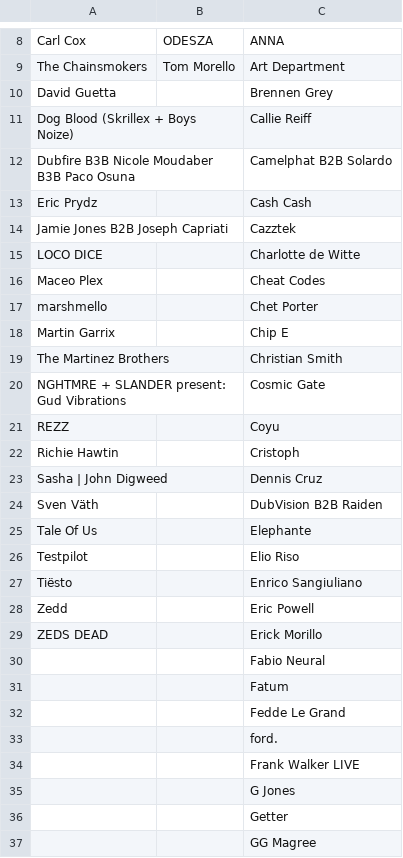
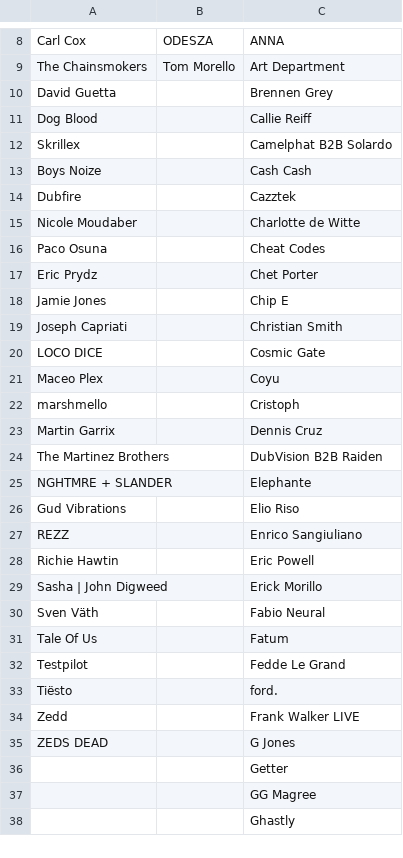
Before and after one commit to danielpvk/CodestartersP1, a CSV file: Ultra2019_lineup.csv, drawn as a sheet; only a part is shown, gaps mark what is left out; the shorter side is filled out with more unchanged rows; the diff covers the shown part only.

Commit message:
Add files via upload
cleaned list

```diff
--- a/Ultra2019_lineup.csv
+++ b/Ultra2019_lineup.csv
@@ -10,27 +10,27 @@ The Chainsmokers,Tom Morello,Art Department
 David Guetta,,Brennen Grey
-Dog Blood (Skrillex + Boys Noize),,Callie Reiff
-Dubfire B3B Nicole Moudaber B3B Paco Osuna,,Camelphat B2B Solardo
-Eric Prydz,,Cash Cash
-Jamie Jones B2B Joseph Capriati,,Cazztek
-LOCO DICE,,Charlotte de Witte
-Maceo Plex,,Cheat Codes
-marshmello,,Chet Porter
-Martin Garrix,,Chip E
-The Martinez Brothers,,Christian Smith
-NGHTMRE + SLANDER present: Gud Vibrations,,Cosmic Gate
-REZZ,,Coyu
-Richie Hawtin,,Cristoph
-Sasha | John Digweed,,Dennis Cruz
-Sven Väth,,DubVision B2B Raiden
-Tale Of Us,,Elephante
-Testpilot,,Elio Riso
-Tiësto,,Enrico Sangiuliano
-Zedd,,Eric Powell
-ZEDS DEAD,,Erick Morillo
-,,Fabio Neural
-,,Fatum
-,,Fedde Le Grand
-,,ford.
-,,Frank Walker LIVE
-,,G Jones
+Dog Blood,,Callie Reiff
+Skrillex,,Camelphat B2B Solardo
+Boys Noize,,Cash Cash
+Dubfire,,Cazztek
+Nicole Moudaber,,Charlotte de Witte
+Paco Osuna,,Cheat Codes
+Eric Prydz,,Chet Porter
+Jamie Jones,,Chip E
+Joseph Capriati,,Christian Smith
+LOCO DICE,,Cosmic Gate
+Maceo Plex,,Coyu
+marshmello,,Cristoph
+Martin Garrix,,Dennis Cruz
+The Martinez Brothers,,DubVision B2B Raiden
+NGHTMRE + SLANDER,,Elephante
+Gud Vibrations,,Elio Riso
+REZZ,,Enrico Sangiuliano
+Richie Hawtin,,Eric Powell
+Sasha | John Digweed,,Erick Morillo
+Sven Väth,,Fabio Neural
+Tale Of Us,,Fatum
+Testpilot,,Fedde Le Grand
+Tiësto,,ford.
+Zedd,,Frank Walker LIVE
+ZEDS DEAD,,G Jones
 ,,Getter
```
Also changed, not shown: 2 edited cells elsewhere in this file.
